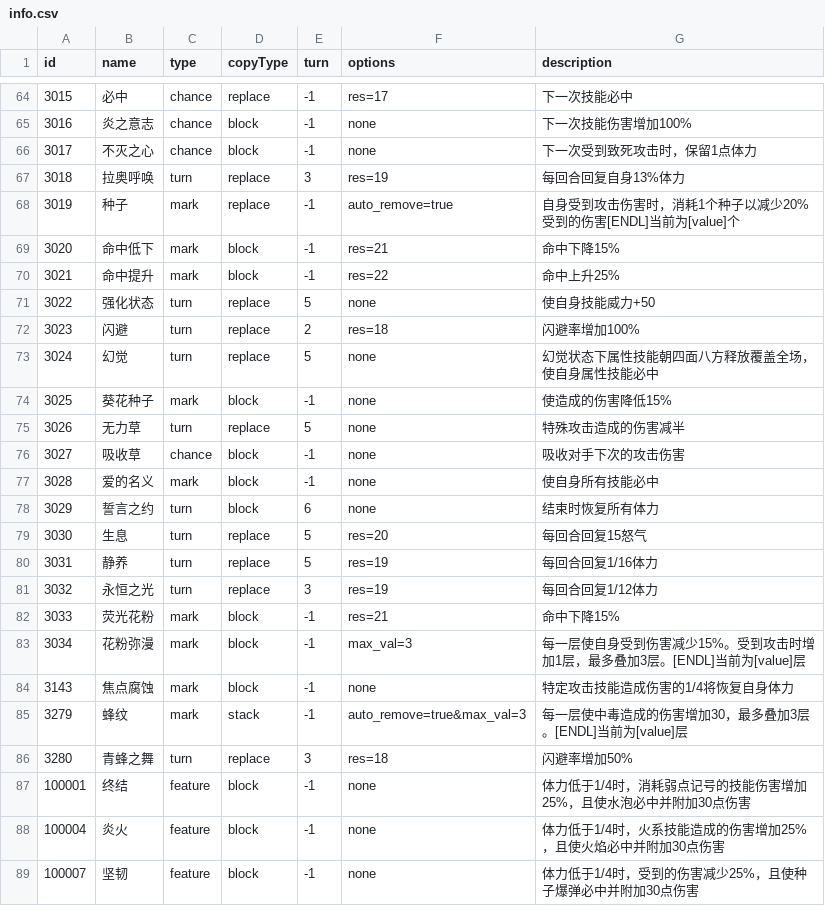
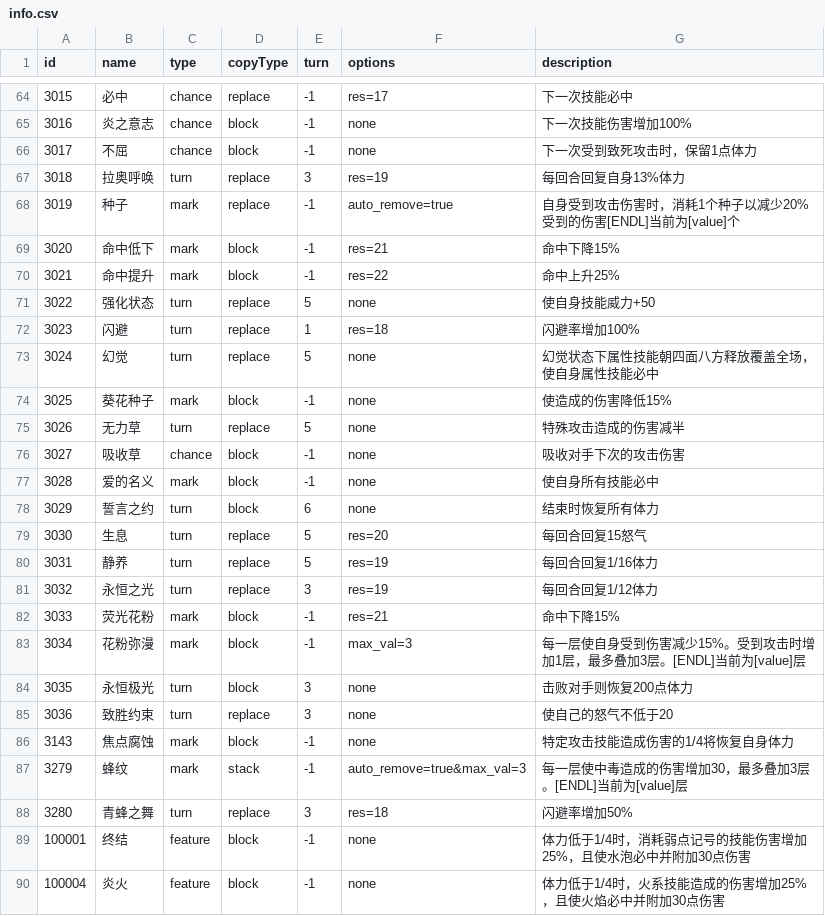
Before and after one commit to Brady29655751/Seer2, a CSV file: Buffs/info.csv, drawn as a sheet; only a part is shown, gaps mark what is left out; the shorter side is filled out with more unchanged rows.

```diff
--- a/Buffs/info.csv
+++ b/Buffs/info.csv
@@ -65,3 +65,3 @@ id,name,type,copyType,turn,options,description
 3016,炎之意志,chance,block,-1,none,下一次技能伤害增加100%
-3017,不灭之心,chance,block,-1,none,下一次受到致死攻击时，保留1点体力
+3017,不屈,chance,block,-1,none,下一次受到致死攻击时，保留1点体力
 3018,拉奥呼唤,turn,replace,3,res=19,每回合回复自身13%体力
@@ -71,3 +71,3 @@ id,name,type,copyType,turn,options,description
 3022,强化状态,turn,replace,5,none,使自身技能威力+50
-3023,闪避,turn,replace,2,res=18,闪避率增加100%
+3023,闪避,turn,replace,1,res=18,闪避率增加100%
 3024,幻觉,turn,replace,5,none,幻觉状态下属性技能朝四面八方释放覆盖全场，使自身属性技能必中
@@ -83,2 +83,4 @@ id,name,type,copyType,turn,options,description
 3034,花粉弥漫,mark,block,-1,max_val=3,每一层使自身受到伤害减少15%。受到攻击时增加1层，最多叠加3层。[ENDL]当前为[value]层
+3035,永恒极光,turn,block,3,none,击败对手则恢复200点体力
+3036,致胜约束,turn,replace,3,none,使自己的怒气不低于20
 3143,焦点腐蚀,mark,block,-1,none,特定攻击技能造成伤害的1/4将恢复自身体力
```
Also changed, not shown: Buffs/effect.csv, Pets/skill.csv, 3 other files.
